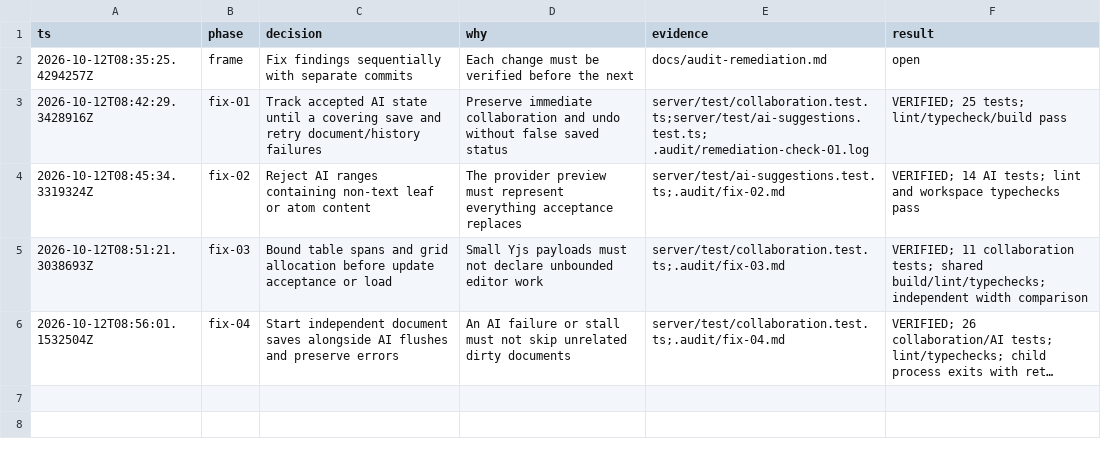
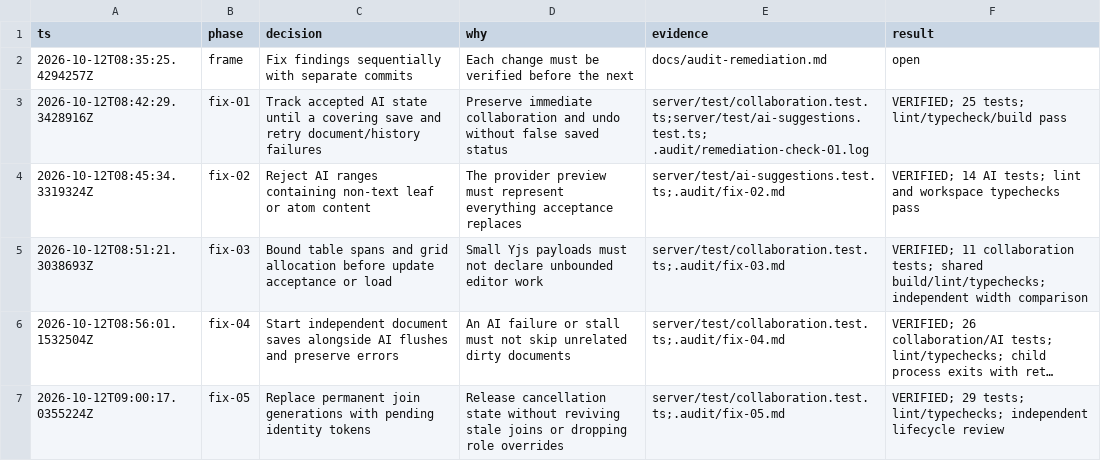
Before and after one commit to Het-Jethva/TypeSync, a TSV file: docs/audit-remediation.tsv, drawn as a sheet; long unchanged cells end in …; the diff names each change by its address in the sheet, - before the commit and + after, or states it on an @@ line.

Commit message:
Bound pending joins and retire socket cancellation state

```diff
--- a/docs/audit-remediation.tsv
+++ b/docs/audit-remediation.tsv
+row 7: 2026-10-12T09:00:17.0355224Z | fix-05 | Replace permanent join generations with pending identity tokens | Release cancellation state without reviving stale joins or dropping role overrides | server/test/collaboration.test.ts;.audit/fix-05.md | VERIFIED; 29 tests; lint/typechecks; independent lifecycle review
```
Also changed, not shown: 5 other files.
